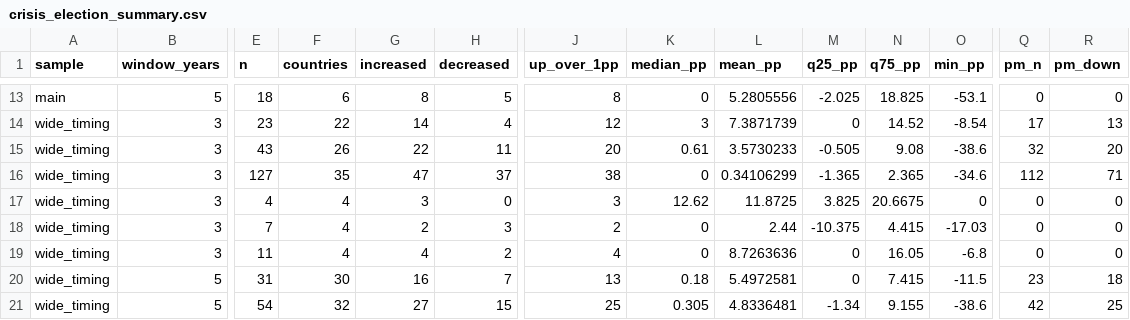
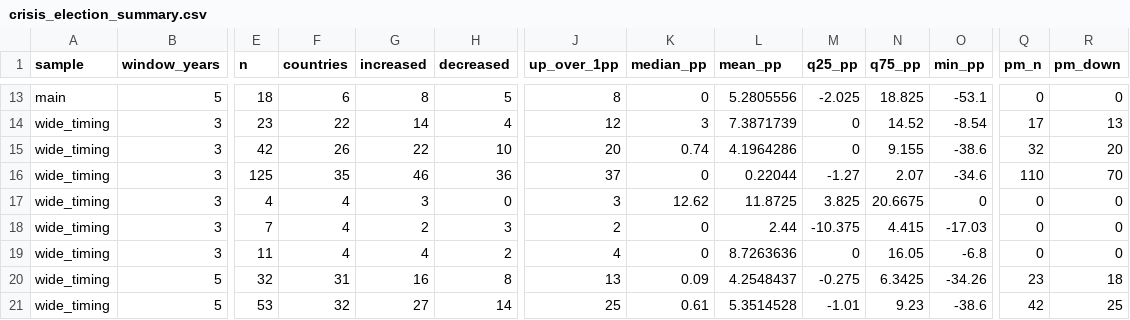
Before and after one commit to kezouke/political-attention-research, a CSV file: data/processed/crisis_election_summary.csv, drawn as a sheet; only a part is shown, gaps mark what is left out; the diff covers the shown part only; the diff names each change by its address in the sheet, - before the commit and + after, or states it on an @@ line.

```diff
--- a/data/processed/crisis_election_summary.csv
+++ b/data/processed/crisis_election_summary.csv
-E15 (n): 43
+E15 (n): 42
-H15 (decreased): 11
+H15 (decreased): 10
-K15 (median_pp): 0.61
+K15 (median_pp): 0.74
-L15 (mean_pp): 3.5730233
+L15 (mean_pp): 4.1964286
-M15 (q25_pp): -0.505
+M15 (q25_pp): 0
-N15 (q75_pp): 9.08
+N15 (q75_pp): 9.155
-E16 (n): 127
+E16 (n): 125
-G16 (increased): 47
+G16 (increased): 46
-H16 (decreased): 37
+H16 (decreased): 36
-J16 (up_over_1pp): 38
+J16 (up_over_1pp): 37
-L16 (mean_pp): 0.34106299
+L16 (mean_pp): 0.22044
-M16 (q25_pp): -1.365
+M16 (q25_pp): -1.27
-N16 (q75_pp): 2.365
+N16 (q75_pp): 2.07
-Q16 (pm_n): 112
+Q16 (pm_n): 110
-R16 (pm_down): 71
+R16 (pm_down): 70
-E20 (n): 31
+E20 (n): 32
-F20 (countries): 30
+F20 (countries): 31
-H20 (decreased): 7
+H20 (decreased): 8
-K20 (median_pp): 0.18
+K20 (median_pp): 0.09
-L20 (mean_pp): 5.4972581
+L20 (mean_pp): 4.2548437
-M20 (q25_pp): 0
+M20 (q25_pp): -0.275
-N20 (q75_pp): 7.415
+N20 (q75_pp): 6.3425
-O20 (min_pp): -11.5
+O20 (min_pp): -34.26
-E21 (n): 54
+E21 (n): 53
-H21 (decreased): 15
+H21 (decreased): 14
-K21 (median_pp): 0.305
+K21 (median_pp): 0.61
-L21 (mean_pp): 4.8336481
+L21 (mean_pp): 5.3514528
-M21 (q25_pp): -1.34
+M21 (q25_pp): -1.01
-N21 (q75_pp): 9.155
+N21 (q75_pp): 9.23
```
Also changed, not shown: 109 edited cells elsewhere in this file, data/processed/crisis_election_controls.csv, data/processed/crisis_election_pairs.csv, 7 other files.
